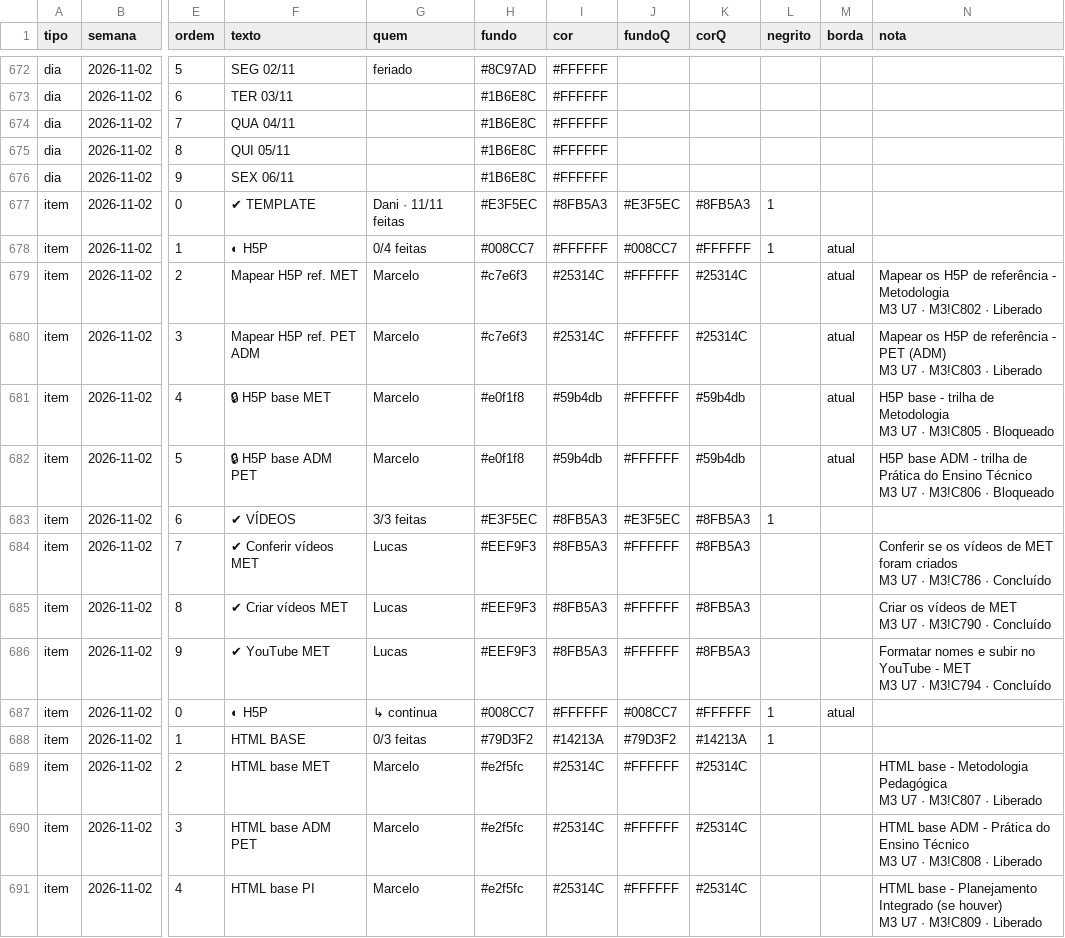
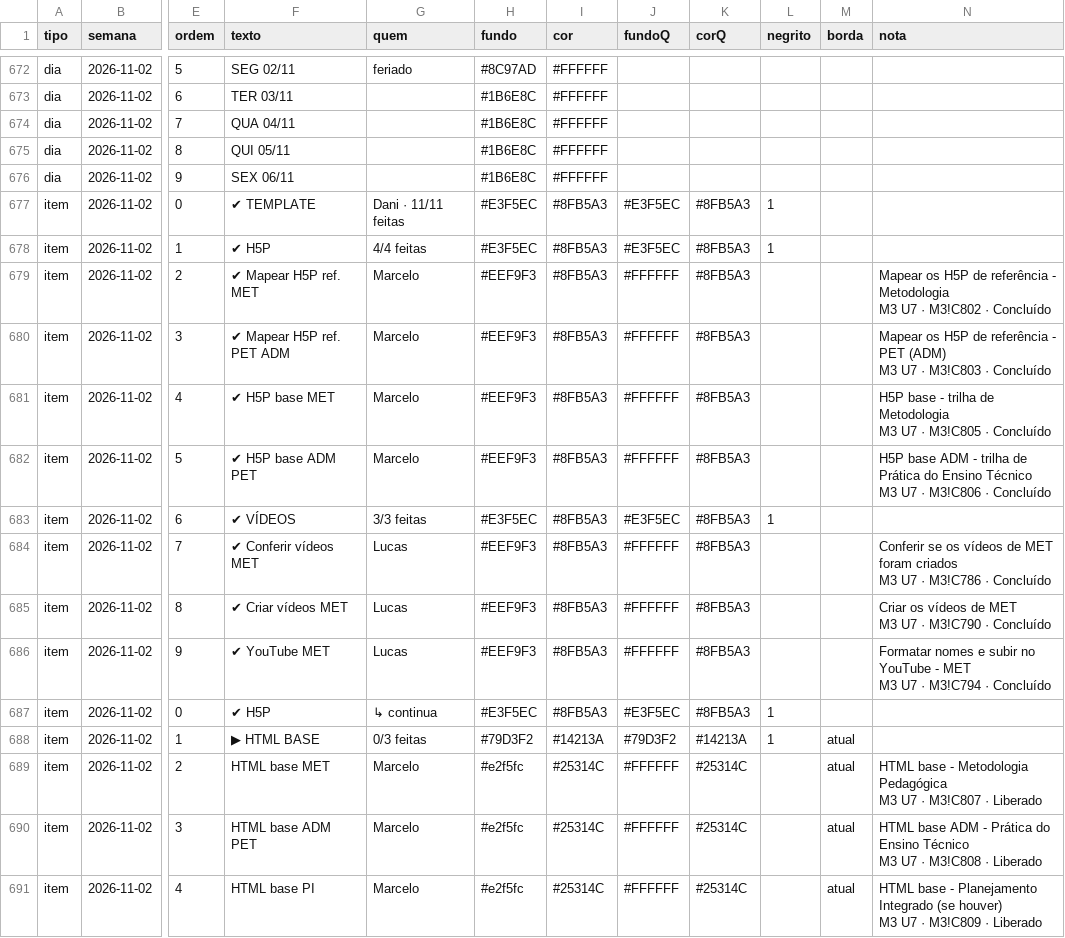
Before and after one commit to Moodle-IFTP-AL/Painel-de-Construcao, a CSV file: cronograma.csv, drawn as a sheet; only a part is shown, gaps mark what is left out; the diff covers the shown part only; the diff names each change by its address in the sheet, - before the commit and + after, or states it on an @@ line.

Commit message:
esteira: dados de 26/10/2026 15:47

```diff
--- a/cronograma.csv
+++ b/cronograma.csv
-F678 (texto): ◐ H5P
+F678 (texto): ✔ H5P
-G678 (quem): 0/4 feitas
+G678 (quem): 4/4 feitas
-H678 (fundo): #008CC7
+H678 (fundo): #E3F5EC
-I678 (cor): #FFFFFF
+I678 (cor): #8FB5A3
-J678 (fundoQ): #008CC7
+J678 (fundoQ): #E3F5EC
-K678 (corQ): #FFFFFF
+K678 (corQ): #8FB5A3
-M678:M682 (borda): atual
+M678:M682 (borda): (empty)
-F679 (texto): Mapear H5P ref. MET
+F679 (texto): ✔ Mapear H5P ref. MET
-H679:H680 (fundo): #c7e6f3
+H679:H680 (fundo): #EEF9F3
-I679:I680 (cor): #25314C
+I679:I680 (cor): #8FB5A3
-K679:K680 (corQ): #25314C
+K679:K680 (corQ): #8FB5A3
-N679 (nota): …M3!C802 · Liberado
+N679 (nota): …M3!C802 · Concluído
-F680 (texto): Mapear H5P ref. PET ADM
+F680 (texto): ✔ Mapear H5P ref. PET ADM
-N680 (nota): …M3!C803 · Liberado
+N680 (nota): …M3!C803 · Concluído
-F681 (texto): 🔒 H5P base MET
+F681 (texto): ✔ H5P base MET
-H681:H682 (fundo): #e0f1f8
+H681:H682 (fundo): #EEF9F3
-I681:I682 (cor): #59b4db
+I681:I682 (cor): #8FB5A3
-K681:K682 (corQ): #59b4db
+K681:K682 (corQ): #8FB5A3
-N681 (nota): …M3!C805 · Bloqueado
+N681 (nota): …M3!C805 · Concluído
-F682 (texto): 🔒 H5P base ADM PET
+F682 (texto): ✔ H5P base ADM PET
-N682 (nota): …M3!C806 · Bloqueado
+N682 (nota): …M3!C806 · Concluído
-F687 (texto): ◐ H5P
+F687 (texto): ✔ H5P
-H687 (fundo): #008CC7
+H687 (fundo): #E3F5EC
-I687 (cor): #FFFFFF
+I687 (cor): #8FB5A3
-J687 (fundoQ): #008CC7
+J687 (fundoQ): #E3F5EC
-K687 (corQ): #FFFFFF
+K687 (corQ): #8FB5A3
-M687 (borda): atual
+M687 (borda): (empty)
-F688 (texto): HTML BASE
+F688 (texto): ▶ HTML BASE
-M688:M691 (borda): (empty)
+M688:M691 (borda): atual
```
Also changed, not shown: 15 edited cells elsewhere in this file.
